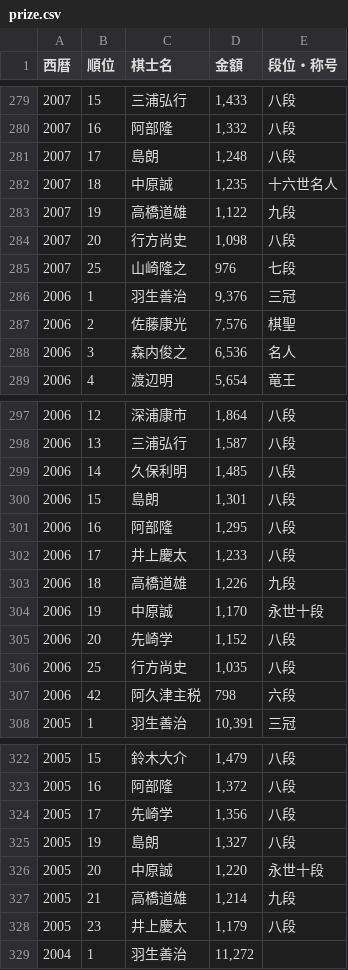
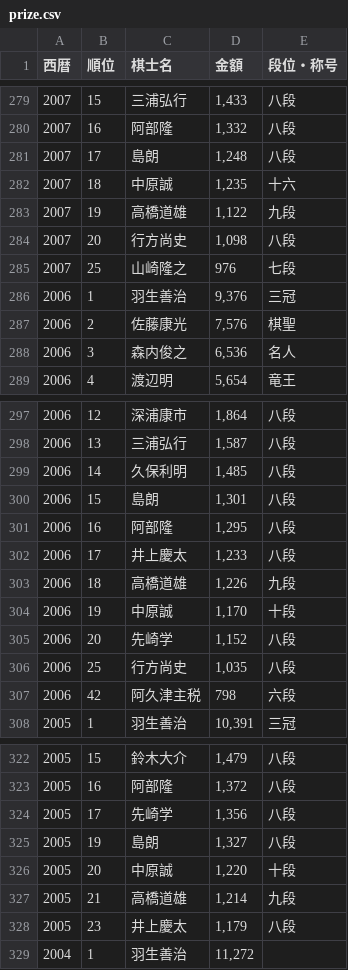
Before and after one commit to ulti-shogi/mate-shogi, a CSV file: prize.csv, drawn as a sheet; only a part is shown, gaps mark what is left out; the diff covers the shown part only.

```diff
--- a/prize.csv
+++ b/prize.csv
@@ -281,3 +281,3 @@
 2007,17,島朗,"1,248",八段
-2007,18,中原誠,"1,235",十六世名人
+2007,18,中原誠,"1,235",十六
 2007,19,高橋道雄,"1,122",九段
@@ -303,3 +303,3 @@
 2006,18,高橋道雄,"1,226",九段
-2006,19,中原誠,"1,170",永世十段
+2006,19,中原誠,"1,170",十段
 2006,20,先崎学,"1,152",八段
@@ -325,3 +325,3 @@
 2005,19,島朗,"1,327",八段
-2005,20,中原誠,"1,220",永世十段
+2005,20,中原誠,"1,220",十段
 2005,21,高橋道雄,"1,214",九段
```
Also changed, not shown: 12 edited cells elsewhere in this file, 1 other file.
